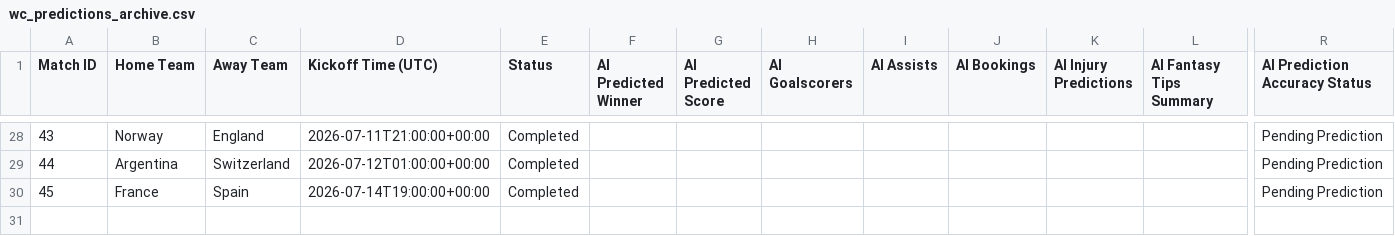
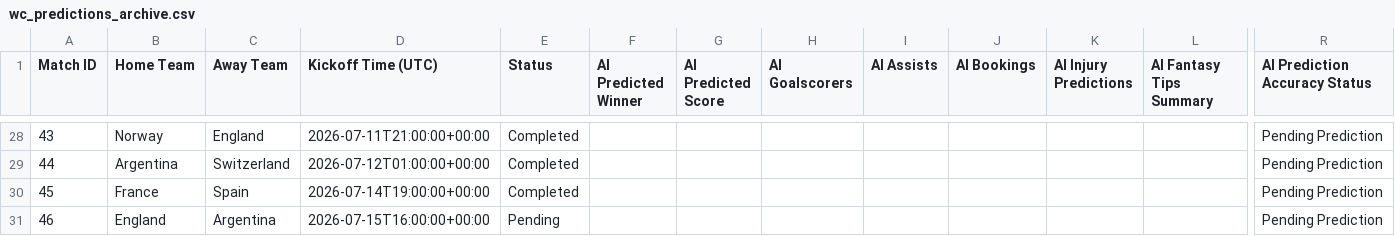
Before and after one commit to TanivAshraf/world-cup-agent, a CSV file: wc_predictions_archive.csv, drawn as a sheet; only a part is shown, gaps mark what is left out; rows hold the shown columns only; the diff names each change by its address in the sheet, - before the commit and + after, or states it on an @@ line.

```diff
--- a/wc_predictions_archive.csv
+++ b/wc_predictions_archive.csv
+row 31: 46 | England | Argentina | 2026-07-15T16:00:00+00:00 | Pending |  |  |  |  |  |  |  | Pending Prediction
```
